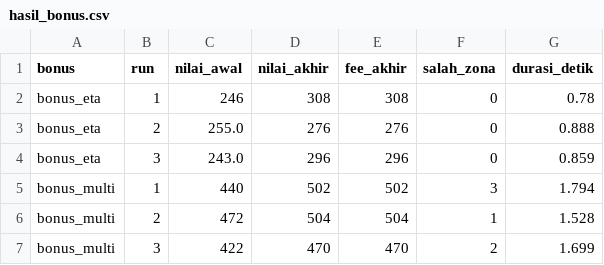
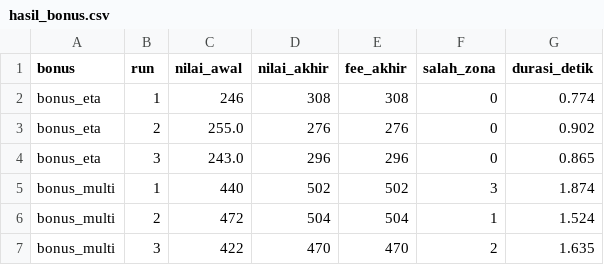
Before and after one commit to tiaracli/IF3070_G18_Triplets, a CSV file: output/ga/hasil_bonus.csv, drawn as a sheet.

```diff
--- a/output/ga/hasil_bonus.csv
+++ b/output/ga/hasil_bonus.csv
@@ -1,7 +1,7 @@
 bonus,run,nilai_awal,nilai_akhir,fee_akhir,salah_zona,durasi_detik
-bonus_eta,1,246,308,308,0,0.78
-bonus_eta,2,255.0,276,276,0,0.888
-bonus_eta,3,243.0,296,296,0,0.859
-bonus_multi,1,440,502,502,3,1.794
-bonus_multi,2,472,504,504,1,1.528
-bonus_multi,3,422,470,470,2,1.699
+bonus_eta,1,246,308,308,0,0.774
+bonus_eta,2,255.0,276,276,0,0.902
+bonus_eta,3,243.0,296,296,0,0.865
+bonus_multi,1,440,502,502,3,1.874
+bonus_multi,2,472,504,504,1,1.524
+bonus_multi,3,422,470,470,2,1.635
```
Also changed, not shown: output/bonus_eta/hasil_eta.csv, output/ga/hasil.csv, 21 other files.
